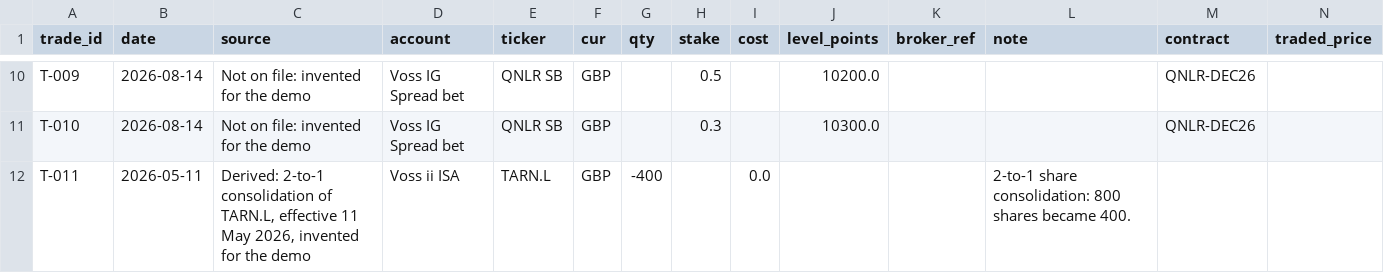
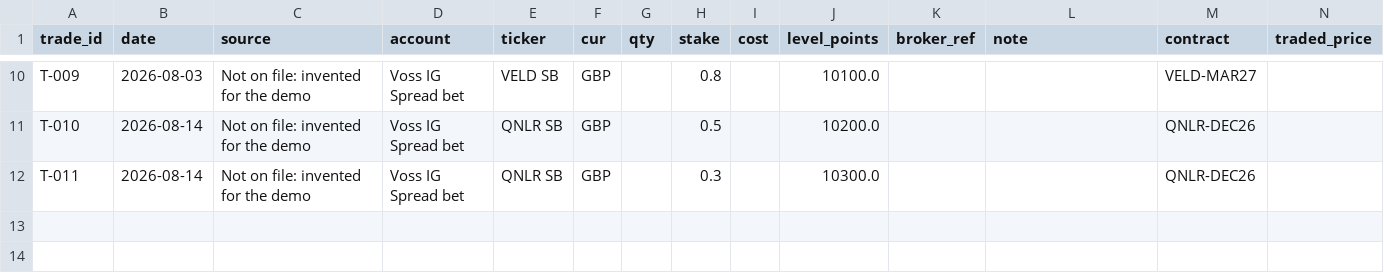
Before and after one commit to rgjhkybwwf-glitch/portfusion, a CSV file: src/portfusion/demo/store/buys.csv, drawn as a sheet; only a part is shown, gaps mark what is left out; the diff covers the shown part only; the diff names each change by its address in the sheet, - before the commit and + after, or states it on an @@ line.

```diff
--- a/src/portfusion/demo/store/buys.csv
+++ b/src/portfusion/demo/store/buys.csv
-B10 (date): 2026-08-14
+B10 (date): 2026-08-03
-E10 (ticker): QNLR SB
+E10 (ticker): VELD SB
-H10 (stake): 0.5
+H10 (stake): 0.8
-J10 (level_points): 10200.0
+J10 (level_points): 10100.0
-M10 (contract): QNLR-DEC26
+M10 (contract): VELD-MAR27
-H11 (stake): 0.3
+H11 (stake): 0.5
-J11 (level_points): 10300.0
+J11 (level_points): 10200.0
-B12 (date): 2026-05-11
+B12 (date): 2026-08-14
-C12 (source): Derived: 2-to-1 consolidation of TARN.L, effective 11 May 2026, invented for…
+C12 (source): Not on file: invented for…
-D12 (account): Voss ii ISA
+D12 (account): Voss IG Spread bet
-E12 (ticker): TARN.L
+E12 (ticker): QNLR SB
-G12 (qty): -400
+G12 (qty): (empty)
-H12 (stake): (empty)
+H12 (stake): 0.3
-I12 (cost): 0.0
+I12 (cost): (empty)
-J12 (level_points): (empty)
+J12 (level_points): 10300.0
-L12 (note): 2-to-1 share consolidation: 800 shares became 400.
+L12 (note): (empty)
-M12 (contract): (empty)
+M12 (contract): QNLR-DEC26
```
Also changed, not shown: 28 edited cells elsewhere in this file, src/portfusion/demo/store/journal.csv, src/portfusion/demo/store/quarter-results.csv, 32 other files.
